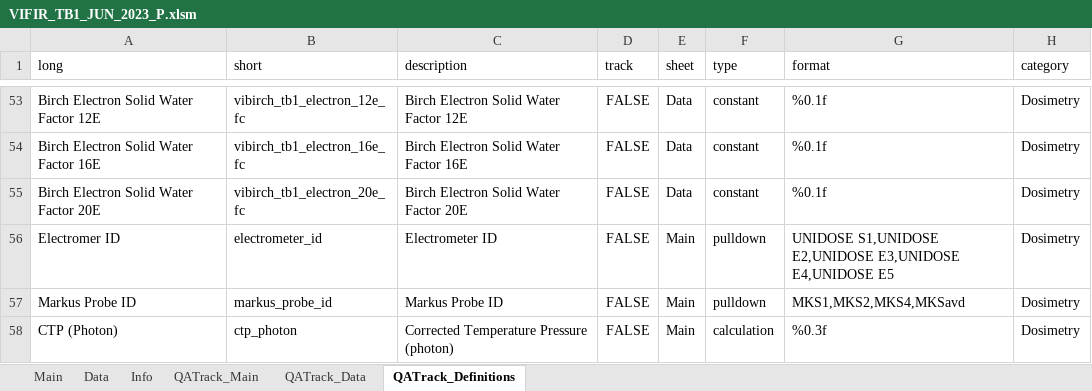
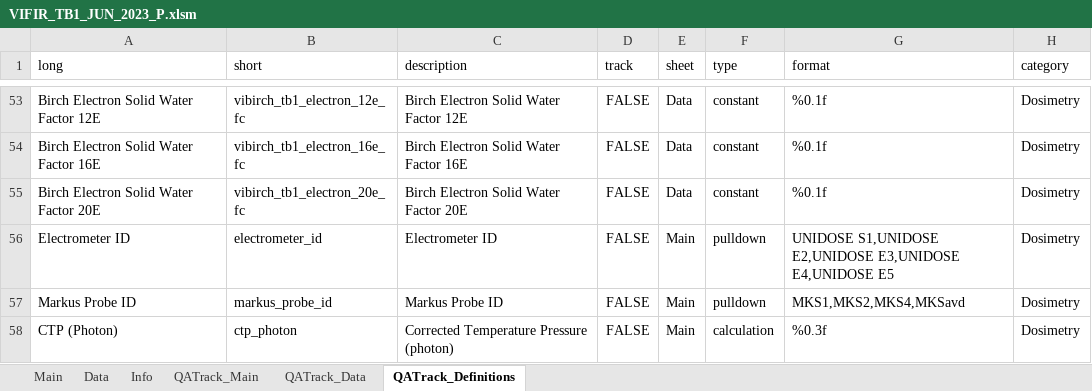
Before and after one commit to 0xKyleCode/pymedphys, an Excel workbook: src/QAtrack/data/VIFIR_TB1_JUN_2023_P.xlsm, sheet QATrack_Definitions, drawn as a sheet; only a part is shown, gaps mark what is left out; values as stored, in another font and other column widths than the file's, no borders; the diff names each change by its address in the sheet, - before the commit and + after, or states it on an @@ line.

```diff
--- a/src/QAtrack/data/VIFIR_TB1_JUN_2023_P.xlsm (sheet QATrack_Definitions)
+++ b/src/QAtrack/data/VIFIR_TB1_JUN_2023_P.xlsm (sheet QATrack_Definitions)
-A56 (long): Electromer ID
+A56 (long): Electrometer ID
```
Also changed, not shown: charts or pictures, 13 other files.
